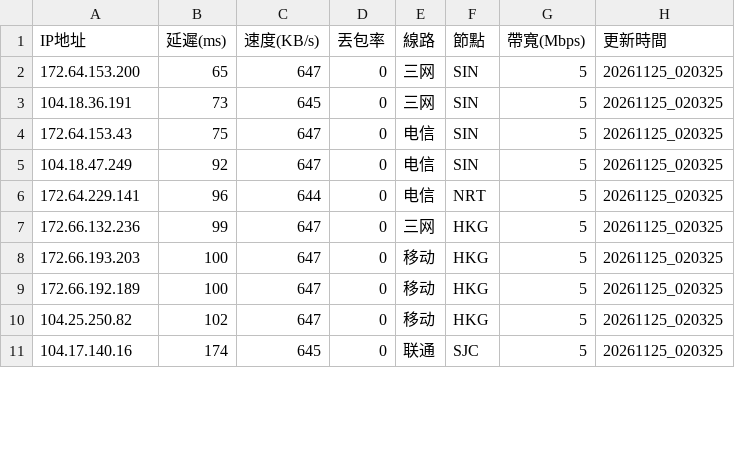
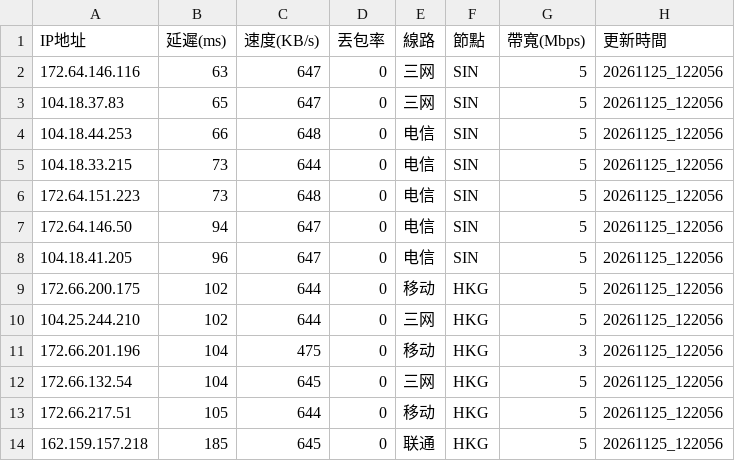
Before and after one commit to ssroom/ydltdx, a CSV file: data/current.csv, drawn as a sheet; only a part is shown; the diff covers the shown part only.

```diff
--- a/data/current.csv
+++ b/data/current.csv
@@ -1,11 +1,14 @@
 IP地址,延遲(ms),速度(KB/s),丟包率,線路,節點,帶寬(Mbps),更新時間
-172.64.153.200,65,647,0,三网,SIN,5,20261125_020325
-104.18.36.191,73,645,0,三网,SIN,5,20261125_020325
-172.64.153.43,75,647,0,电信,SIN,5,20261125_020325
-104.18.47.249,92,647,0,电信,SIN,5,20261125_020325
-172.64.229.141,96,644,0,电信,NRT,5,20261125_020325
-172.66.132.236,99,647,0,三网,HKG,5,20261125_020325
-172.66.193.203,100,647,0,移动,HKG,5,20261125_020325
-172.66.192.189,100,647,0,移动,HKG,5,20261125_020325
-104.25.250.82,102,647,0,移动,HKG,5,20261125_020325
-104.17.140.16,174,645,0,联通,SJC,5,20261125_020325
+172.64.146.116,63,647,0,三网,SIN,5,20261125_122056
+104.18.37.83,65,647,0,三网,SIN,5,20261125_122056
+104.18.44.253,66,648,0,电信,SIN,5,20261125_122056
+104.18.33.215,73,644,0,电信,SIN,5,20261125_122056
+172.64.151.223,73,648,0,电信,SIN,5,20261125_122056
+172.64.146.50,94,647,0,电信,SIN,5,20261125_122056
+104.18.41.205,96,647,0,电信,SIN,5,20261125_122056
+172.66.200.175,102,644,0,移动,HKG,5,20261125_122056
+104.25.244.210,102,644,0,三网,HKG,5,20261125_122056
+172.66.201.196,104,475,0,移动,HKG,3,20261125_122056
+172.66.132.54,104,645,0,三网,HKG,5,20261125_122056
+172.66.217.51,105,644,0,移动,HKG,5,20261125_122056
+162.159.157.218,185,645,0,联通,HKG,5,20261125_122056
```
Also changed, not shown: 2 added rows, 5 removed rows and 17 edited cells elsewhere in this file, 7 other files.
